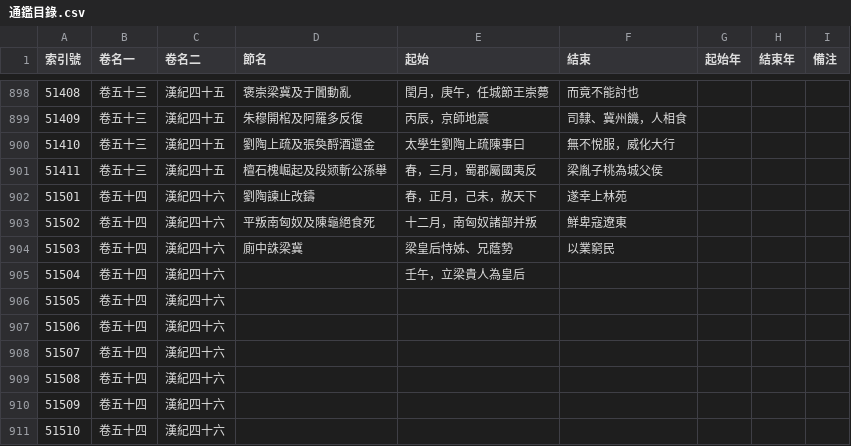
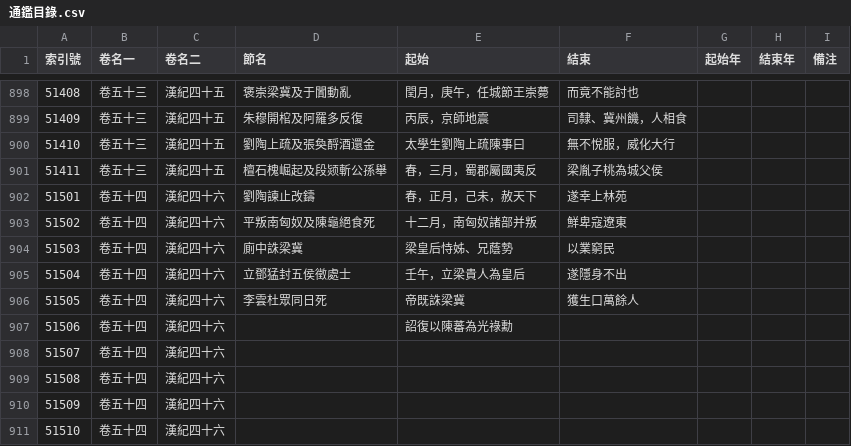
Before and after one commit to gintian/zizhitongjian, a CSV file: 1_主要數據/通鑑目錄.csv, drawn as a sheet; only a part is shown, gaps mark what is left out.

```diff
--- a/1_主要數據/通鑑目錄.csv
+++ b/1_主要數據/通鑑目錄.csv
@@ -904,5 +904,5 @@
 51503,卷五十四,漢紀四十六,廁中誅梁冀,梁皇后恃姊、兄蔭勢,以業窮民,,,
-51504,卷五十四,漢紀四十六,,壬午，立梁貴人為皇后,,,,
-51505,卷五十四,漢紀四十六,,,,,,
-51506,卷五十四,漢紀四十六,,,,,,
+51504,卷五十四,漢紀四十六,立鄧猛封五侯徵處士,壬午，立梁貴人為皇后,遂隱身不出,,,
+51505,卷五十四,漢紀四十六,李雲杜眾同日死,帝既誅梁冀,獲生口萬餘人,,,
+51506,卷五十四,漢紀四十六,,詔復以陳蕃為光祿勳,,,,
 51507,卷五十四,漢紀四十六,,,,,,
```
Also changed, not shown: 1_主要數據/人物總表.csv, 2 other files.
